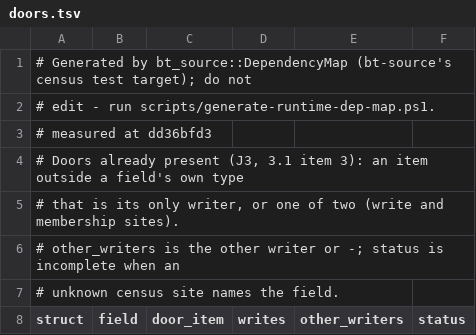
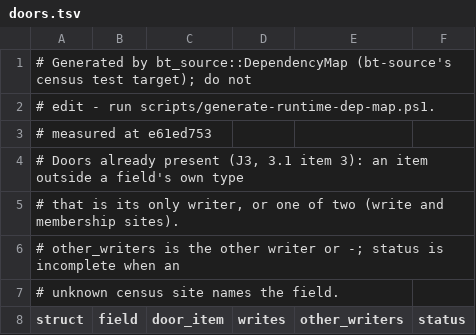
Before and after one commit to lulu-loopp/folio-terminal, a TSV file: docs/plans/design/runtime-dep-map/doors.tsv, drawn as a sheet; only a part is shown.

```diff
--- a/docs/plans/design/runtime-dep-map/doors.tsv
+++ b/docs/plans/design/runtime-dep-map/doors.tsv
@@ -2,3 +2,3 @@
 # edit - run scripts/generate-runtime-dep-map.ps1.
-# measured at dd36bfd3
+# measured at e61ed753
 # Doors already present (J3, 3.1 item 3): an item outside a field's own type
```
Also changed, not shown: docs/plans/design/runtime-dep-map/fields.tsv, docs/plans/design/runtime-dep-map/topics.tsv, 1 other file.
